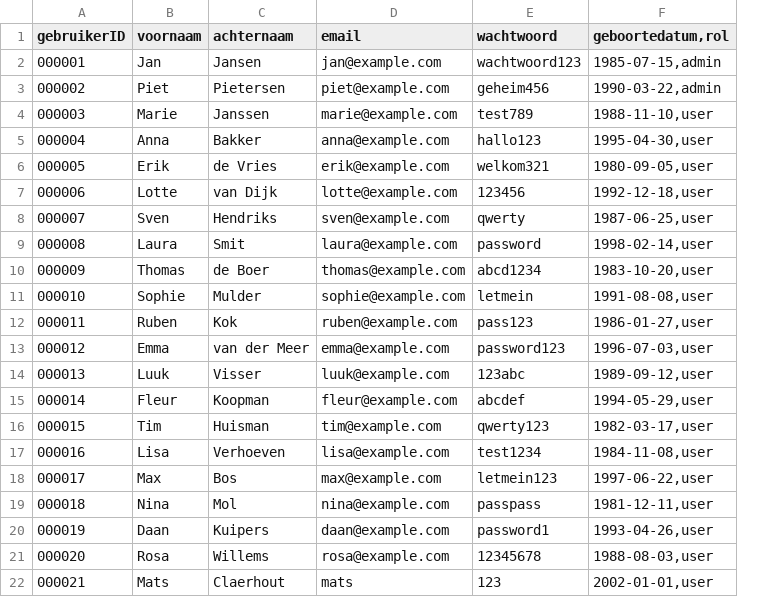
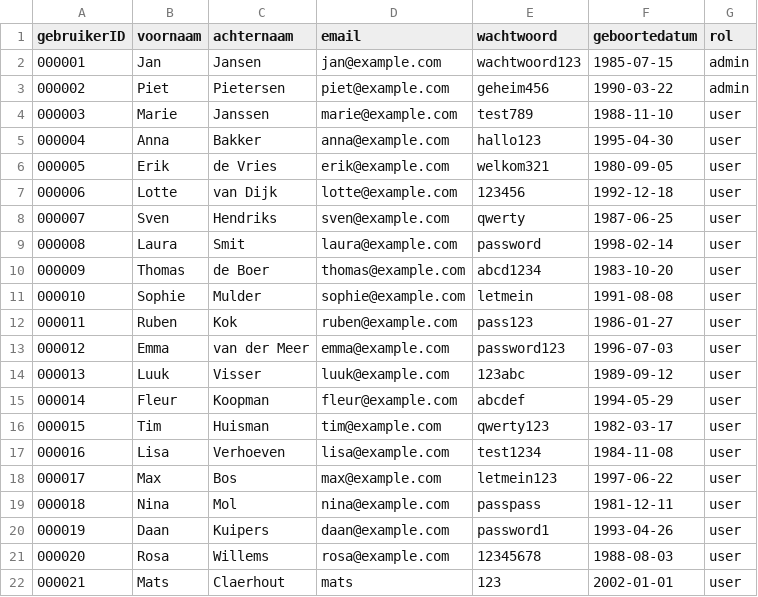
Before and after one commit to flexso-hogent/P2BS_2324_G1, a CSV file: P2_BSP_G1/db/csv/P2_BSP_G1.db-Gebruikers.csv, drawn as a sheet; removed rows and columns are numbered as before the commit, all else as after; the diff names each change by its address in the sheet, - before the commit and + after, or states it on an @@ line.

Commit message:
, naar ;
lukt nu wel weer

```diff
--- a/P2_BSP_G1/db/csv/P2_BSP_G1.db-Gebruikers.csv
+++ b/P2_BSP_G1/db/csv/P2_BSP_G1.db-Gebruikers.csv
-column F (geboortedatum,rol), rows 2-22: 1985-07-15,admin | 1990-03-22,admin | 1988-11-10,user | 1995-04-30,user | 1980-09-05,user | 1992-12-18,user | 1987-06-25,user | 1998-02-14,user | 1983-10-20,user | 1991-08-08,user | 1986-01-27,user | 1996-07-03,user | 1989-09-12,user | 1994-05-29,user | 1982-03-17,user | 1984-11-08,user | 1997-06-22,user | 1981-12-11,user | 1993-04-26,user | 1988-08-03,user | 2002-01-01,user
+column F (geboortedatum), rows 2-22: 1985-07-15 | 1990-03-22 | 1988-11-10 | 1995-04-30 | 1980-09-05 | 1992-12-18 | 1987-06-25 | 1998-02-14 | 1983-10-20 | 1991-08-08 | 1986-01-27 | 1996-07-03 | 1989-09-12 | 1994-05-29 | 1982-03-17 | 1984-11-08 | 1997-06-22 | 1981-12-11 | 1993-04-26 | 1988-08-03 | 2002-01-01
+column G (rol), rows 2-22: admin | admin | user | user | user | user | user | user | user | user | user | user | user | user | user | user | user | user | user | user | user
```
